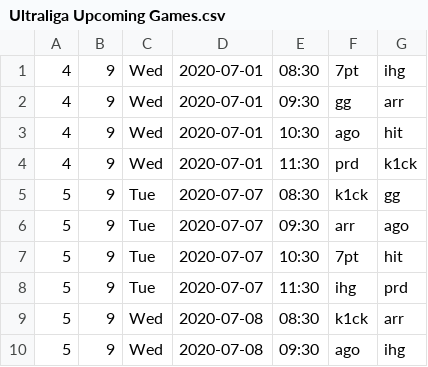
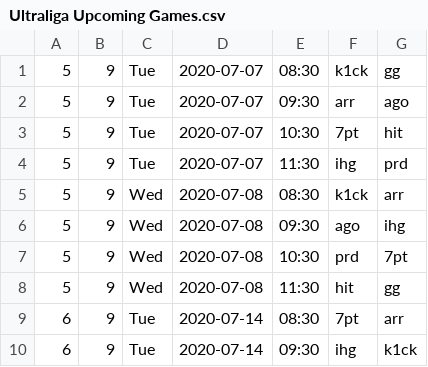
Before and after one commit to CarlisleM/league-statistics-tracker, a CSV file: Site Scraper/Ultraliga Upcoming Games.csv, drawn as a sheet; only a part is shown; the shorter side is filled out with more unchanged rows.

```diff
--- a/Site Scraper/Ultraliga Upcoming Games.csv
+++ b/Site Scraper/Ultraliga Upcoming Games.csv
@@ -1,5 +1 @@
-4,9,Wed,2020-07-01,08:30,7pt,ihg
-4,9,Wed,2020-07-01,09:30,gg,arr
-4,9,Wed,2020-07-01,10:30,ago,hit
-4,9,Wed,2020-07-01,11:30,prd,k1ck
 5,9,Tue,2020-07-07,08:30,k1ck,gg
```
Also changed, not shown: Site Scraper/LCK Upcoming Games.csv, Site Scraper/LPL Upcoming Games.csv, 9 other files.
